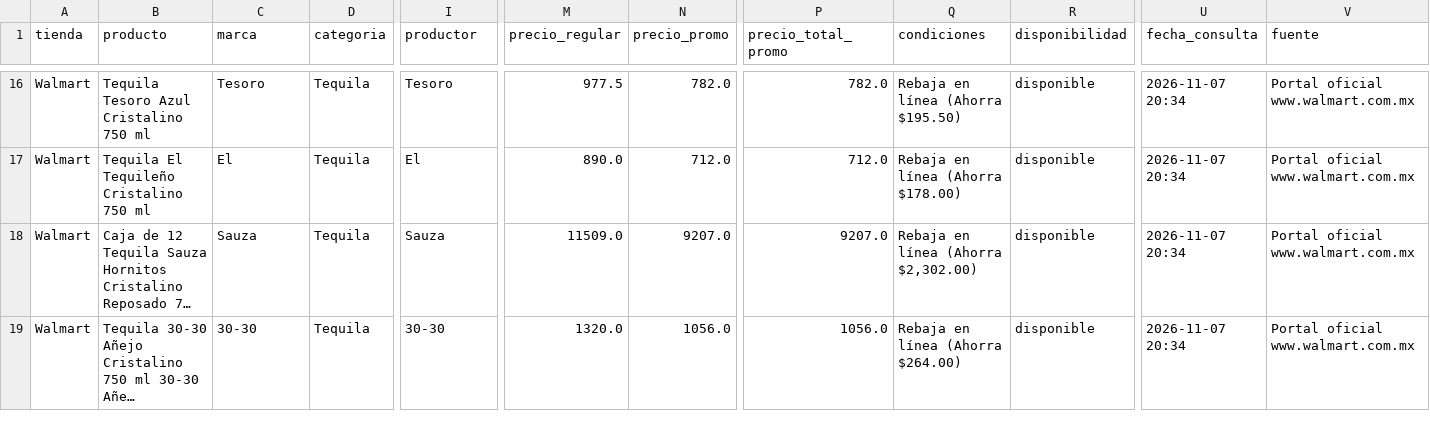
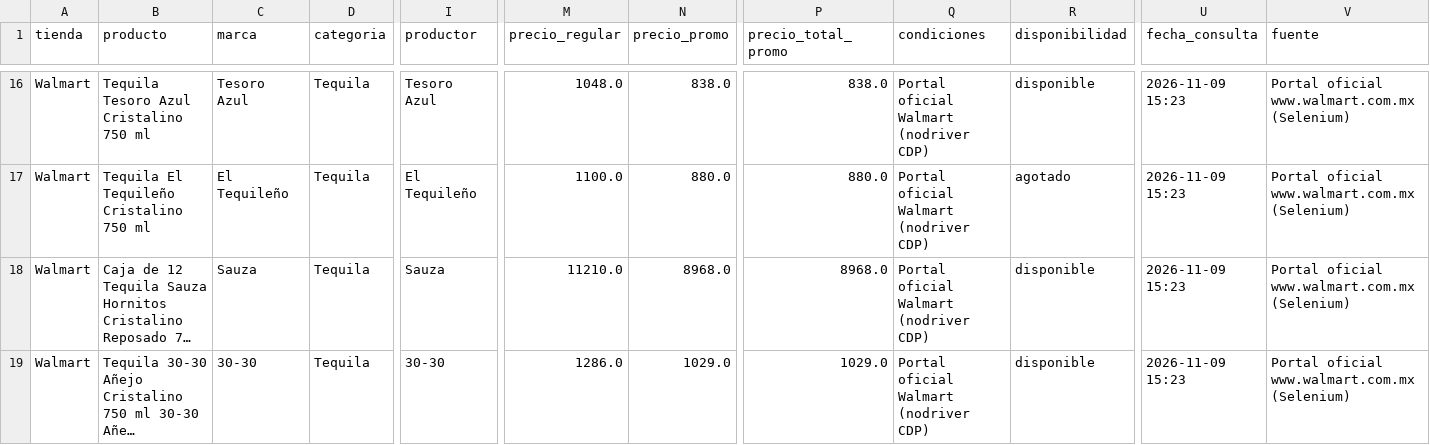
Before and after one commit to Cesar5701/cantina-familiar, a CSV file: data/scraped_walmart.csv, drawn as a sheet; only a part is shown, gaps mark what is left out; long unchanged cells end in …; the diff covers the shown part only; the diff names each change by its address in the sheet, - before the commit and + after, or states it on an @@ line.

Commit message:
feat(walmart): corrida real exitosa con nodriver en 25 PDPs prioritarias

```diff
--- a/data/scraped_walmart.csv
+++ b/data/scraped_walmart.csv
-C16 (marca): Tesoro
+C16 (marca): Tesoro Azul
-I16 (productor): Tesoro
+I16 (productor): Tesoro Azul
-M16 (precio_regular): 977.5
+M16 (precio_regular): 1048.0
-N16 (precio_promo): 782.0
+N16 (precio_promo): 838.0
-P16 (precio_total_promo): 782.0
+P16 (precio_total_promo): 838.0
-Q16 (condiciones): Rebaja en línea (Ahorra $195.50)
+Q16 (condiciones): Portal oficial Walmart (nodriver CDP)
-U16:U19 (fecha_consulta): 2026-11-07 20:34
+U16:U19 (fecha_consulta): 2026-11-09 15:23
-V16:V19 (fuente): Portal oficial www.walmart.com.mx
+V16:V19 (fuente): Portal oficial www.walmart.com.mx (Selenium)
-C17 (marca): El
+C17 (marca): El Tequileño
-I17 (productor): El
+I17 (productor): El Tequileño
-M17 (precio_regular): 890.0
+M17 (precio_regular): 1100.0
-N17 (precio_promo): 712.0
+N17 (precio_promo): 880.0
-P17 (precio_total_promo): 712.0
+P17 (precio_total_promo): 880.0
-Q17 (condiciones): Rebaja en línea (Ahorra $178.00)
+Q17 (condiciones): Portal oficial Walmart (nodriver CDP)
-R17 (disponibilidad): disponible
+R17 (disponibilidad): agotado
-M18 (precio_regular): 11509.0
+M18 (precio_regular): 11210.0
-N18 (precio_promo): 9207.0
+N18 (precio_promo): 8968.0
-P18 (precio_total_promo): 9207.0
+P18 (precio_total_promo): 8968.0
-Q18 (condiciones): Rebaja en línea (Ahorra $2,302.00)
+Q18 (condiciones): Portal oficial Walmart (nodriver CDP)
-M19 (precio_regular): 1320.0
+M19 (precio_regular): 1286.0
-N19 (precio_promo): 1056.0
+N19 (precio_promo): 1029.0
-P19 (precio_total_promo): 1056.0
+P19 (precio_total_promo): 1029.0
-Q19 (condiciones): Rebaja en línea (Ahorra $264.00)
+Q19 (condiciones): Portal oficial Walmart (nodriver CDP)
```
Also changed, not shown: 1 added row and 124 edited cells elsewhere in this file, 1 other file.
